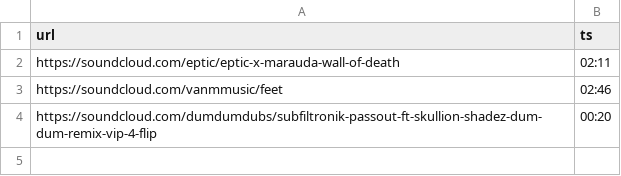
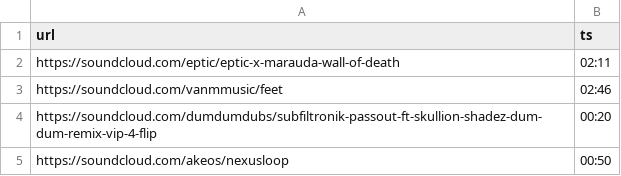
Before and after one commit to riptl/illegal, a CSV file: list.csv, drawn as a sheet.

Commit message:
add akeos/nexusloop

```diff
--- a/list.csv
+++ b/list.csv
@@ -4 +4,2 @@ https://soundcloud.com/vanmmusic/feet,02:46
 https://soundcloud.com/dumdumdubs/subfiltronik-passout-ft-skullion-shadez-dum-dum-remix-vip-4-flip,00:20
+https://soundcloud.com/akeos/nexusloop,00:50
```
